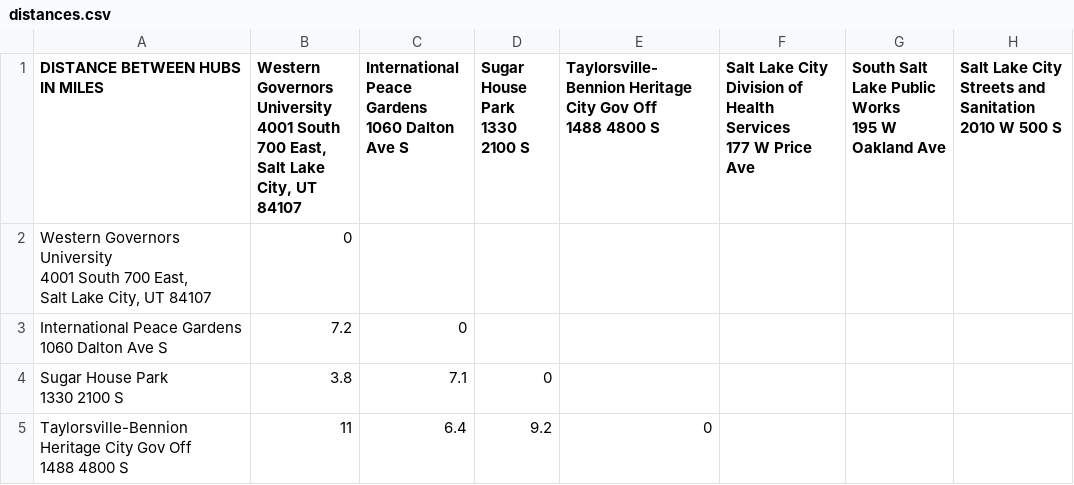
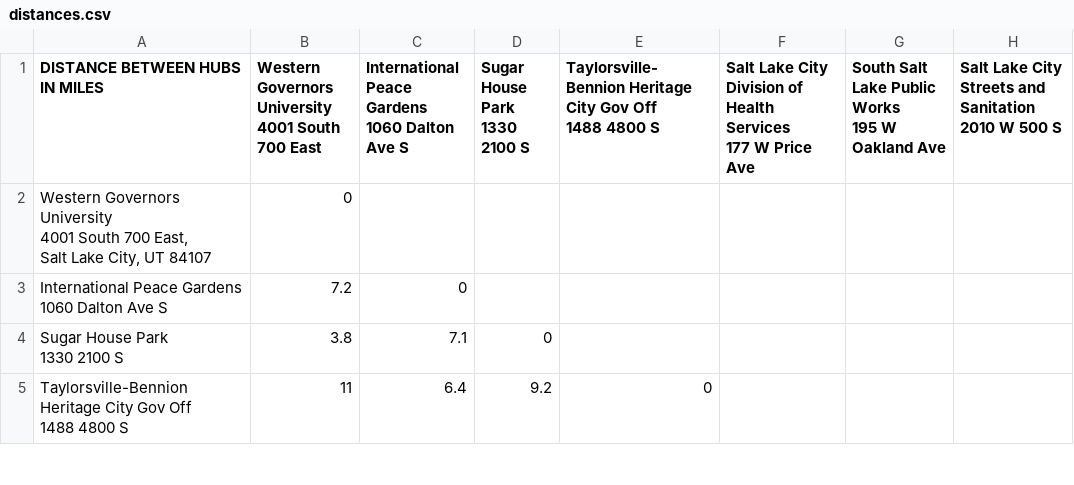
Before and after one commit to tseth4/c950, a CSV file: data/distances.csv, drawn as a sheet; only a part is shown; ↵ is a line break in a cell; the diff names each change by its address in the sheet, - before the commit and + after, or states it on an @@ line.

```diff
--- a/data/distances.csv
+++ b/data/distances.csv
-B1: …South 700 East, ↵ Salt Lake City, UT 84107
+B1: …South 700 East
```
Also changed, not shown: 2 other files.
